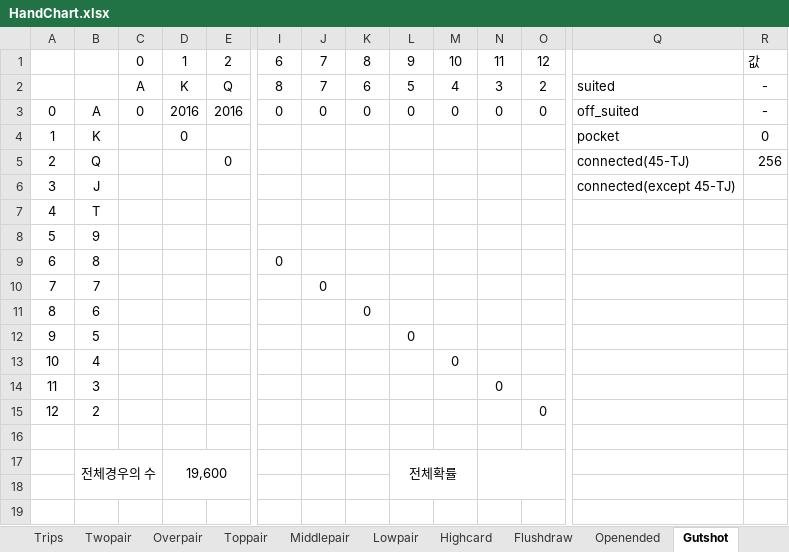
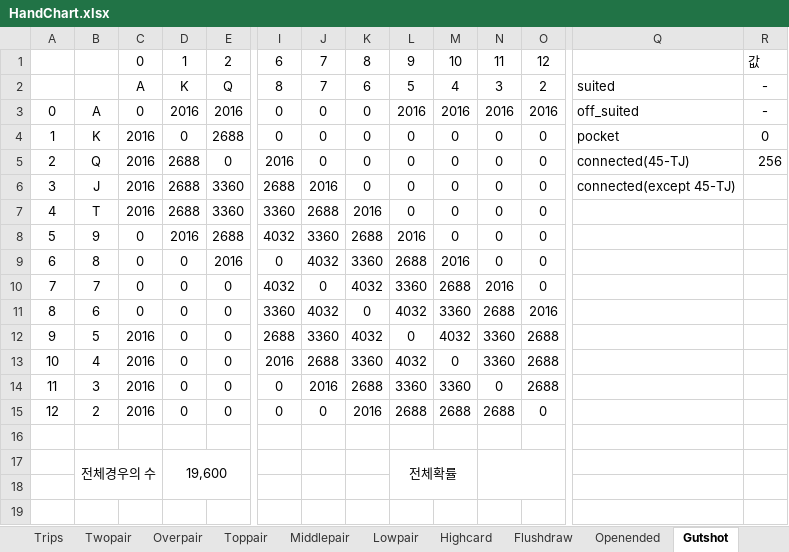
Before and after one commit to crosscount90/Holdem, an Excel workbook: HandChart.xlsx, sheet Gutshot, drawn as a sheet; only a part is shown, gaps mark what is left out; values as stored, in another font and other column widths than the file's, no borders; removed rows and columns are numbered as before the commit, all else as after; rows hold the shown columns only; the diff covers the shown part only; the diff names each change by its address in the sheet, - before the commit and + after, or states it on an @@ line.

```diff
--- a/HandChart.xlsx (sheet Gutshot)
+++ b/HandChart.xlsx (sheet Gutshot)
-L3: 0
+L3: 2016
-M3: 0
+M3: 2016
-N3: 0
+N3: 2016
-O3: 0
+O3: 2016
-row 4: 1 | K |  | 0 |  |  |  |  |  |  |  |  | pocket | 0
-row 5: 2 | Q |  |  | 0 |  |  |  |  |  |  |  | connected(45-TJ) | 256
-row 6: 3 | J |  |  |  |  |  |  |  |  |  |  | connected(except 45-TJ)
-row 7: 4 | T
-row 8: 5 | 9
-row 9: 6 | 8 |  |  |  | 0
-row 10: 7 | 7 |  |  |  |  | 0
-row 11: 8 | 6 |  |  |  |  |  | 0
-row 12: 9 | 5 |  |  |  |  |  |  | 0
-row 13: 10 | 4 |  |  |  |  |  |  |  | 0
-row 14: 11 | 3 |  |  |  |  |  |  |  |  | 0
-row 15: 12 | 2 |  |  |  |  |  |  |  |  |  | 0
+row 4: 1 | K | 2016 | 0 | 2688 | 0 | 0 | 0 | 0 | 0 | 0 | 0 | pocket | 0
+row 5: 2 | Q | 2016 | 2688 | 0 | 2016 | 0 | 0 | 0 | 0 | 0 | 0 | connected(45-TJ) | 256
+row 6: 3 | J | 2016 | 2688 | 3360 | 2688 | 2016 | 0 | 0 | 0 | 0 | 0 | connected(except 45-TJ)
+row 7: 4 | T | 2016 | 2688 | 3360 | 3360 | 2688 | 2016 | 0 | 0 | 0 | 0
+row 8: 5 | 9 | 0 | 2016 | 2688 | 4032 | 3360 | 2688 | 2016 | 0 | 0 | 0
+row 9: 6 | 8 | 0 | 0 | 2016 | 0 | 4032 | 3360 | 2688 | 2016 | 0 | 0
+row 10: 7 | 7 | 0 | 0 | 0 | 4032 | 0 | 4032 | 3360 | 2688 | 2016 | 0
+row 11: 8 | 6 | 0 | 0 | 0 | 3360 | 4032 | 0 | 4032 | 3360 | 2688 | 2016
+row 12: 9 | 5 | 2016 | 0 | 0 | 2688 | 3360 | 4032 | 0 | 4032 | 3360 | 2688
+row 13: 10 | 4 | 2016 | 0 | 0 | 2016 | 2688 | 3360 | 4032 | 0 | 3360 | 2688
+row 14: 11 | 3 | 2016 | 0 | 0 | 0 | 2016 | 2688 | 3360 | 3360 | 0 | 2688
+row 15: 12 | 2 | 2016 | 0 | 0 | 0 | 0 | 2016 | 2688 | 2688 | 2688 | 0
```
Also changed, not shown: 88 edited cells elsewhere in this sheet, sheet HoleCardOdds, sheet Gutshot_list, other sheet tabs, 17 other files.
